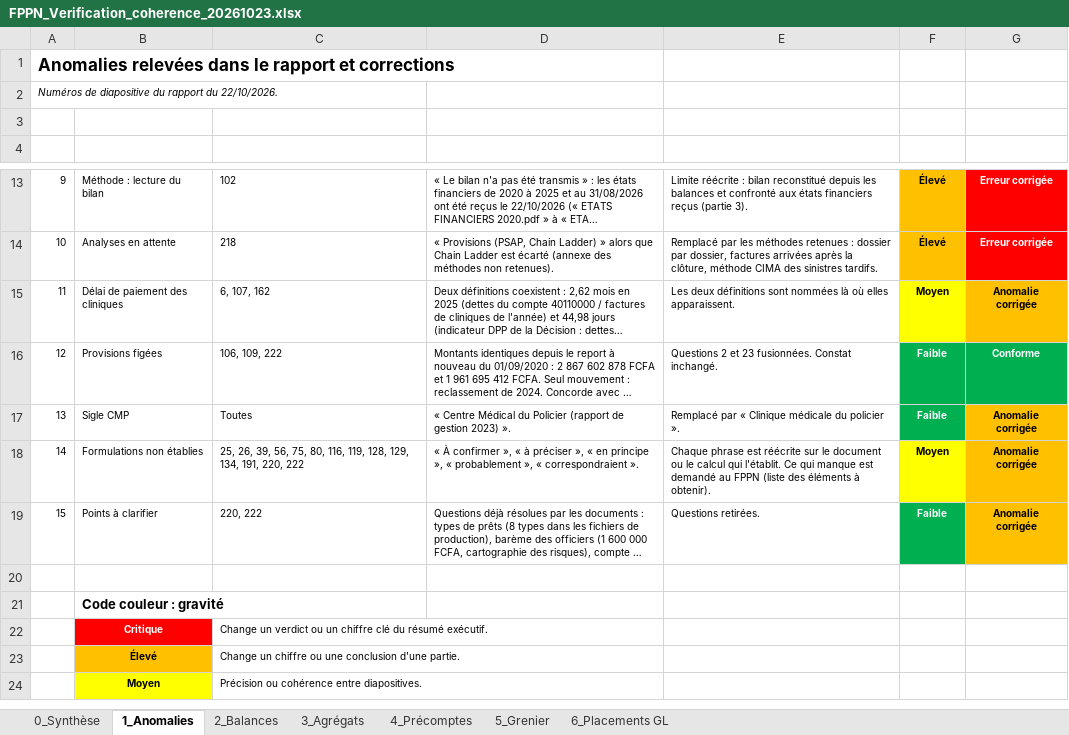
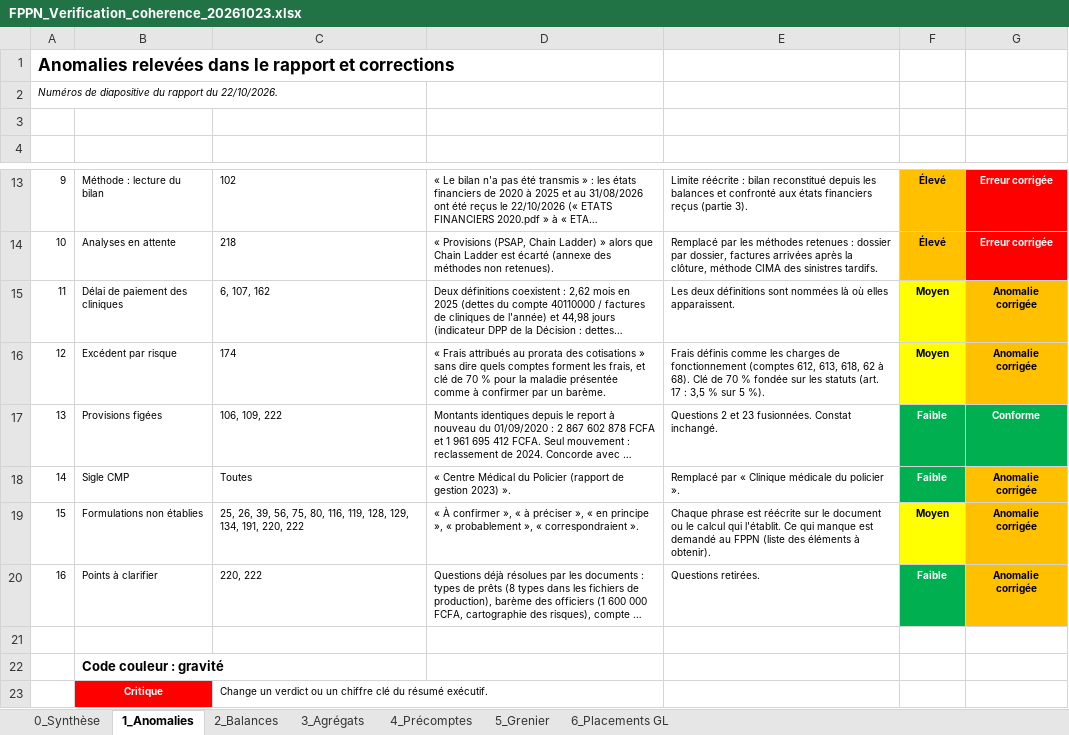
Before and after one commit to siakoel-art/FPPN, an Excel workbook: FPPN_Verification_coherence_20261023.xlsx, sheet 1_Anomalies, drawn as a sheet; only a part is shown, gaps mark what is left out; the shorter side is filled out with more unchanged rows; long unchanged cells end in …; values as stored, in another font and other column widths than the file's, no borders; addresses are those after the commit; the diff names each change by its address in the sheet, - before the commit and + after, or states it on an @@ line.

```diff
--- a/FPPN_Verification_coherence_20261023.xlsx (sheet 1_Anomalies)
+++ b/FPPN_Verification_coherence_20261023.xlsx (sheet 1_Anomalies)
+row 16: 12 | Excédent par risque | 174 | « Frais attribués au prorata des cotisations » sans dire quels comptes forment les frais, et clé de 70 % pour la maladie présentée comme à confirmer par un barème. | Frais définis comme les charges de fonctionnement (comptes 612, 613, 618, 62 à 68). Clé de 70 % fondée sur les statuts (art. 17 : 3,5 % sur 5 %). | Moyen | Anomalie corrigée
@@ column A (N°) renumbered between rows 17 and 20 @@
```
Also changed, not shown: sheet 6_Placements GL, 24 other files.
